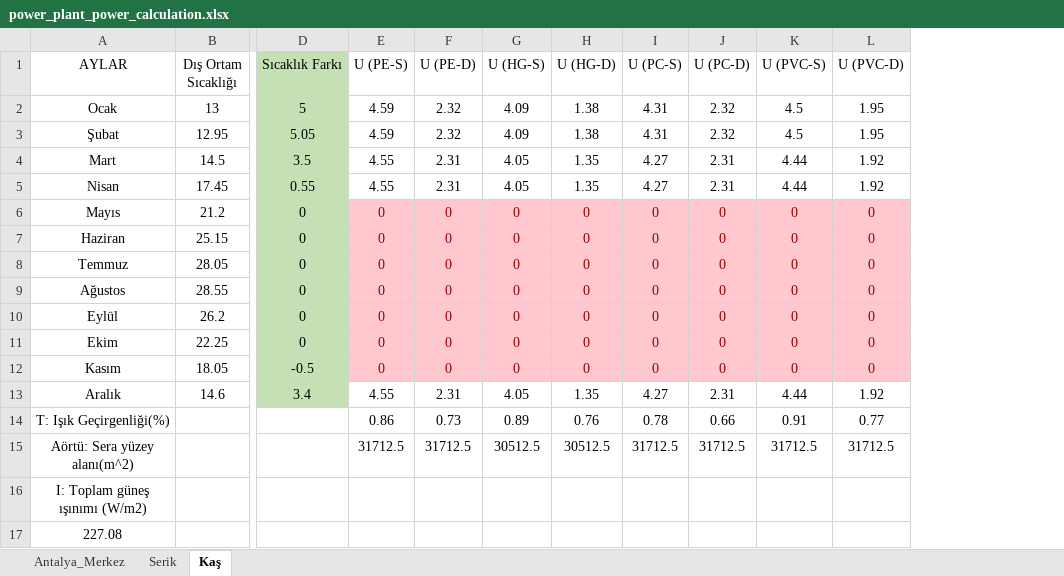
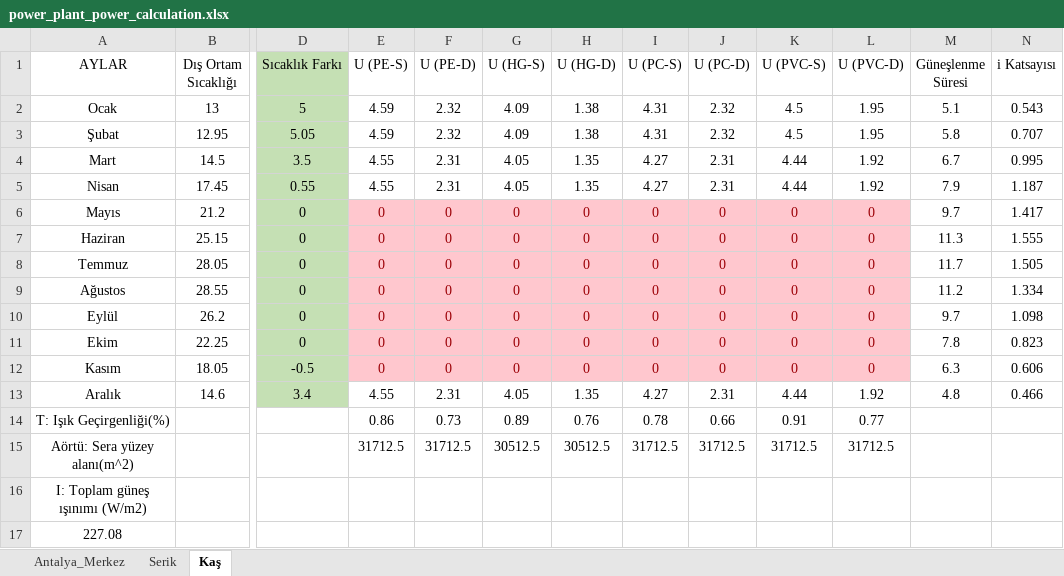
Before and after one commit to IANCAL-MECH/Depot, an Excel workbook: power_plant_power_calculation.xlsx, sheet Kaş, drawn as a sheet; only a part is shown, gaps mark what is left out; values as stored, in another font and other column widths than the file's, no borders; charts and pictures and table styles not drawn; the diff names each change by its address in the sheet, - before the commit and + after, or states it on an @@ line.

```diff
--- a/power_plant_power_calculation.xlsx (sheet Kaş)
+++ b/power_plant_power_calculation.xlsx (sheet Kaş)
+column M (Güneşlenme Süresi), rows 2-13: 5.1 | 5.8 | 6.7 | 7.9 | 9.7 | 11.3 | 11.7 | 11.2 | 9.7 | 7.8 | 6.3 | 4.8
+column N (i Katsayısı), rows 2-13: 0.543 | 0.707 | 0.995 | 1.187 | 1.417 | 1.555 | 1.505 | 1.334 | 1.098 | 0.823 | 0.606 | 0.466
```
Also changed, not shown: sheet Serik, sheet Antalya_Merkez, charts or pictures, power_plant_power_calculated_Q_values_Antalya_Merkez.xlsx, power_plant_power_calculated_Q_values_Kaş.xlsx, 5 other files.
